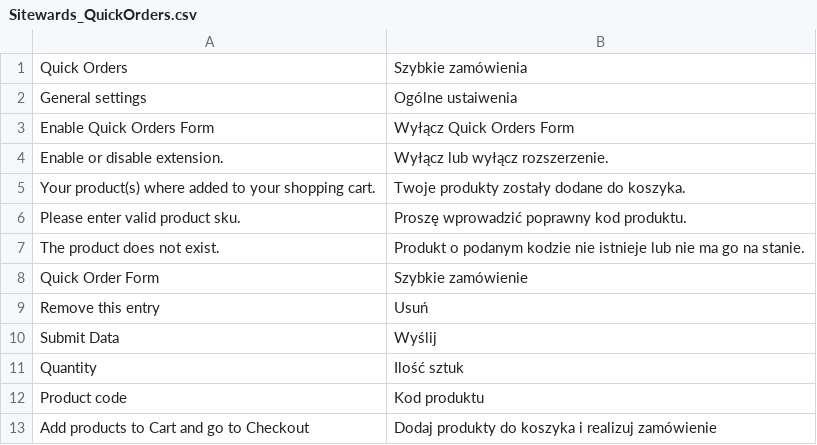
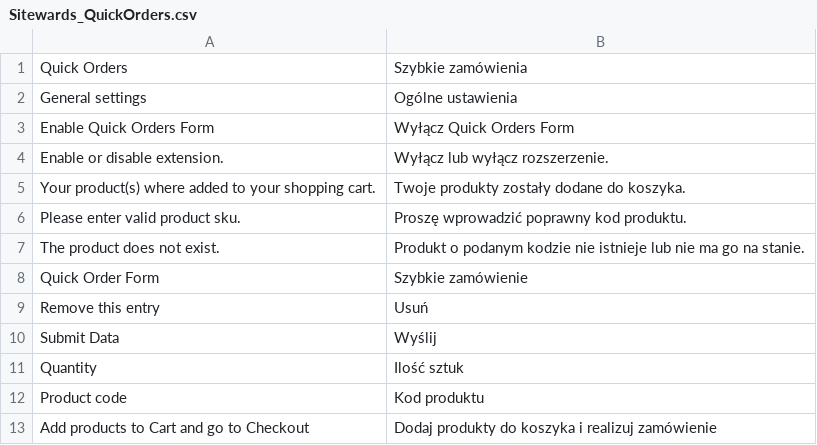
Before and after one commit to sitewards/QuickOrders, a CSV file: app/locale/pl_PL/Sitewards_QuickOrders.csv, drawn as a sheet.

Commit message:
pl_PL language pack

```diff
--- a/app/locale/pl_PL/Sitewards_QuickOrders.csv
+++ b/app/locale/pl_PL/Sitewards_QuickOrders.csv
@@ -1,3 +1,3 @@
 "Quick Orders","Szybkie zamówienia"
-"General settings","Ogólne ustaiwenia"
+"General settings","Ogólne ustawienia"
 "Enable Quick Orders Form","Wyłącz Quick Orders Form"
```
